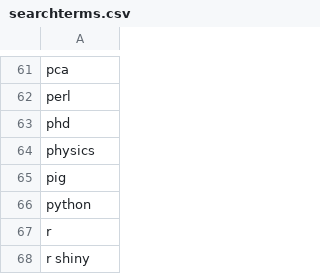
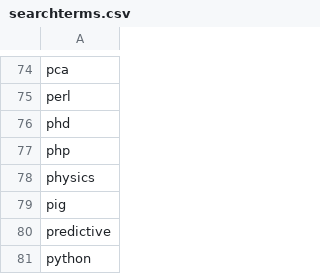
Before and after one commit to baroncurtin2/data607-project3, a CSV file: data/searchterms.csv, drawn as a sheet; only a part is shown, gaps mark what is left out; the shorter side is filled out with more unchanged rows; the diff covers the shown part only; the diff names each change by its address in the sheet, - before the commit and + after, or states it on an @@ line.

Commit message:
-- More search terms

```diff
--- a/data/searchterms.csv
+++ b/data/searchterms.csv
+row 77: php
+row 80: predictive
```
Also changed, not shown: 21 added rows elsewhere in this file.
